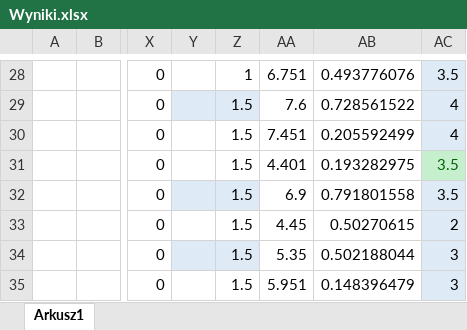
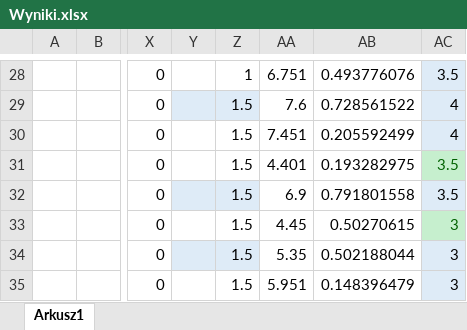
Before and after one commit to mpenarprz/InformatykaA1, an Excel workbook: Wyniki.xlsx, sheet Arkusz1, drawn as a sheet; only a part is shown, gaps mark what is left out; values as stored, in another font and other column widths than the file's, no borders; table styles not drawn; the diff names each change by its address in the sheet, - before the commit and + after, or states it on an @@ line.

Commit message:
Wyniki

```diff
--- a/Wyniki.xlsx (sheet Arkusz1)
+++ b/Wyniki.xlsx (sheet Arkusz1)
-AC33: 2
+AC33: 3
@@ AC33 fill: #DEEBF7 → #C6EFCE, text colour: black → #006100 @@
```
